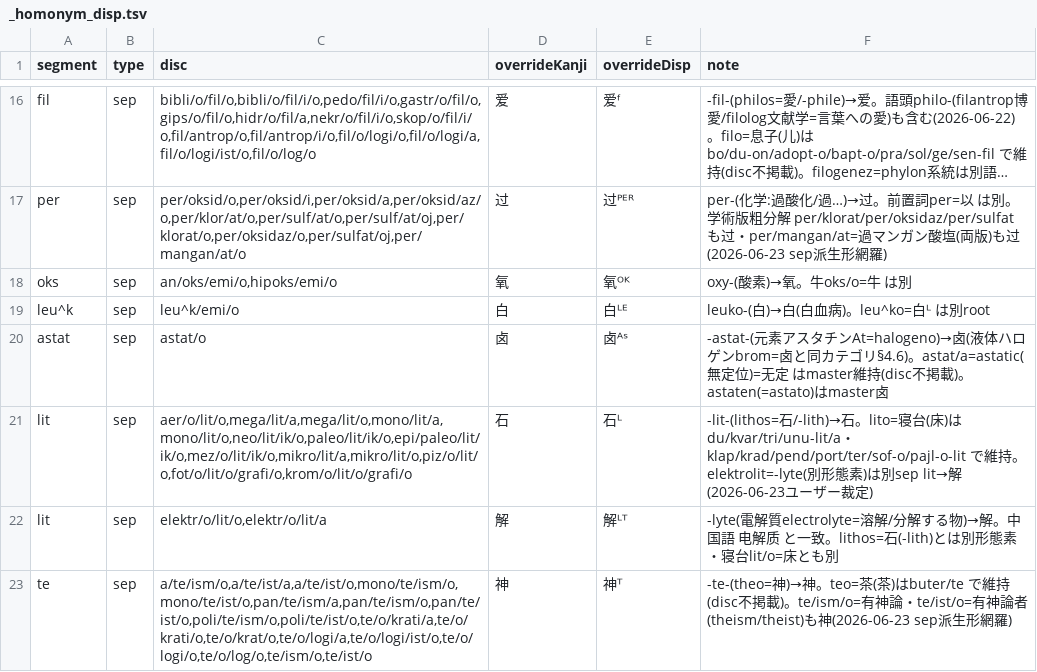
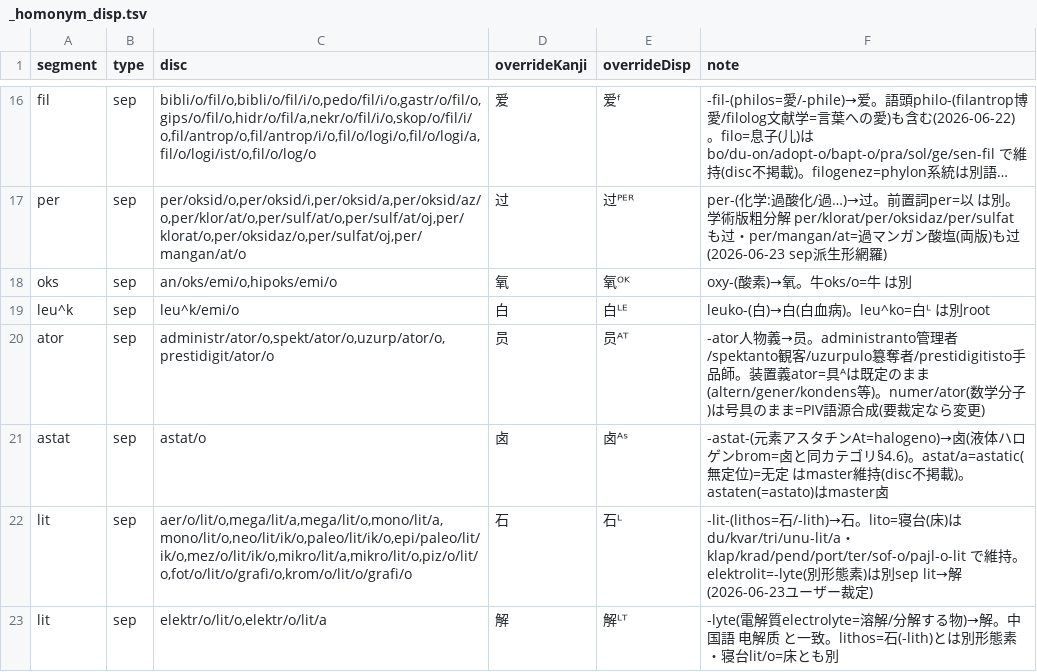
Before and after one commit to Takatakatake/kanji_assign, a TSV file: _homonym_disp.tsv, drawn as a sheet; only a part is shown, gaps mark what is left out; the shorter side is filled out with more unchanged rows; long unchanged cells end in …; the diff names each change by its address in the sheet, - before the commit and + after, or states it on an @@ line.

```diff
--- a/_homonym_disp.tsv
+++ b/_homonym_disp.tsv
+row 20: ator | sep | administr/ator/o,spekt/ator/o,uzurp/ator/o,prestidigit/ator/o | 员 | 员ᴬᵀ | -ator人物義→员。administranto管理者/spektanto観客/uzurpulo簒奪者/prestidigitisto手品師。装置義ator=具ᴬは既定のまま(altern/gener/kondens等)。numer/ator(数学分子)は号具のまま=PIV語源合成(要裁定なら変更)
```
Also changed, not shown: _homonym.tsv, 3 other files.
